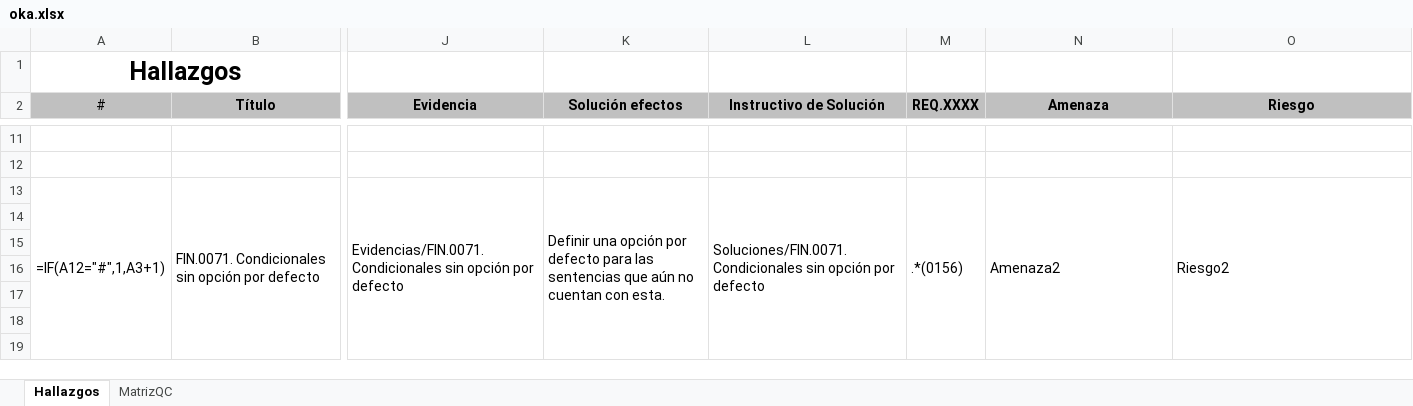
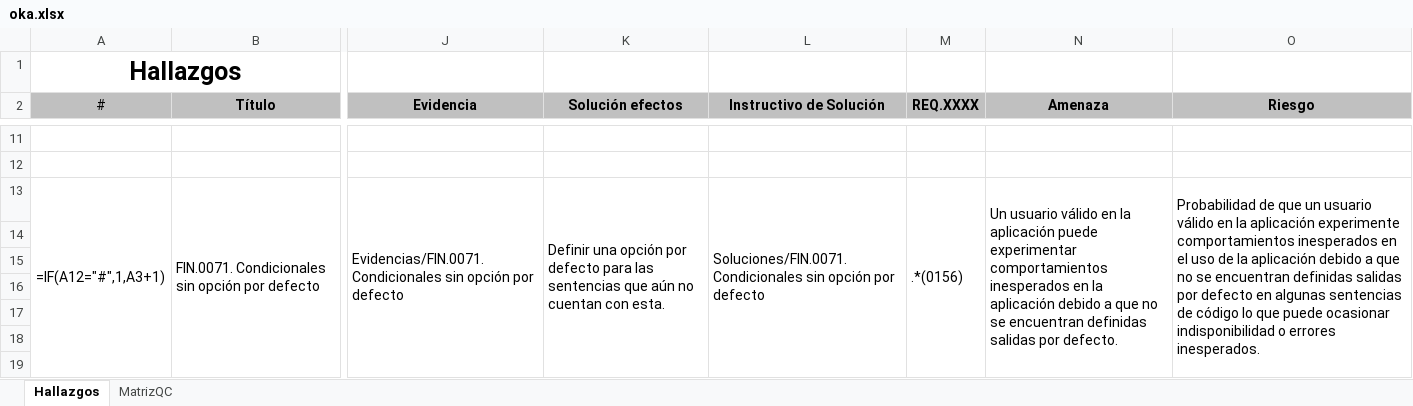
Before and after one commit to tom-vanbraband-sonarsource/integrates, an Excel workbook: app/autodoc/results/oka.xlsx, sheet Hallazgos, drawn as a sheet; only a part is shown, gaps mark what is left out; values as stored, in another font and other column widths than the file's, no borders; formulas without a stored value are shown as written; conditional formats not drawn; the diff names each change by its address in the sheet, - before the commit and + after, or states it on an @@ line.

Commit message:
se arreglo amenaza y riesgo en el informe tecnico generado

```diff
--- a/app/autodoc/results/oka.xlsx (sheet Hallazgos)
+++ b/app/autodoc/results/oka.xlsx (sheet Hallazgos)
-N13 (Amenaza): Amenaza2
+N13 (Amenaza): Un usuario válido en la aplicación puede experimentar comportamientos inesperados en la aplicación debido a que no se encuentran definidas salidas por defecto.
-O13 (Riesgo): Riesgo2
+O13 (Riesgo): Probabilidad de que un usuario válido en la aplicación experimente comportamientos inesperados en el uso de la aplicación debido a que no se encuentran definidas salidas por defecto en algunas sentencias de código lo que puede ocasionar indisponibilidad o errores inesperados.
```
Also changed, not shown: 4 other files.
